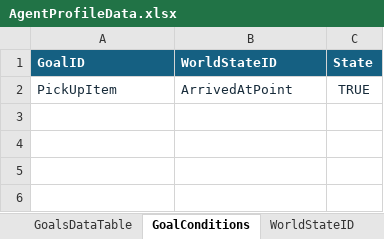
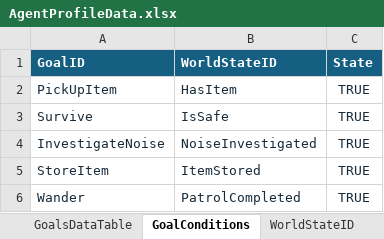
Before and after one commit to Zekai-Wang-dev/Wang-Kevin_AdvTop26, an Excel workbook: Assets/ExcelSheets/AgentProfileData.xlsx, sheet GoalConditions, drawn as a sheet; values as stored, in another font and other column widths than the file's, no borders; conditional formats and table styles not drawn; the diff names each change by its address in the sheet, - before the commit and + after, or states it on an @@ line.

```diff
--- a/Assets/ExcelSheets/AgentProfileData.xlsx (sheet GoalConditions)
+++ b/Assets/ExcelSheets/AgentProfileData.xlsx (sheet GoalConditions)
-B2 (WorldStateID): ArrivedAtPoint
+B2 (WorldStateID): HasItem
+row 3: Survive | IsSafe | TRUE
+row 4: InvestigateNoise | NoiseInvestigated | TRUE
+row 5: StoreItem | ItemStored | TRUE
+row 6: Wander | PatrolCompleted | TRUE
```
Also changed, not shown: sheet ReadMe, sheet ProfileInitialStates, sheet PreconditionsDataTable, sheet EffectsDataTable, sheet ActionsDataTable, sheet ProfileActionsTable, 4 more sheets, 21 other files.
